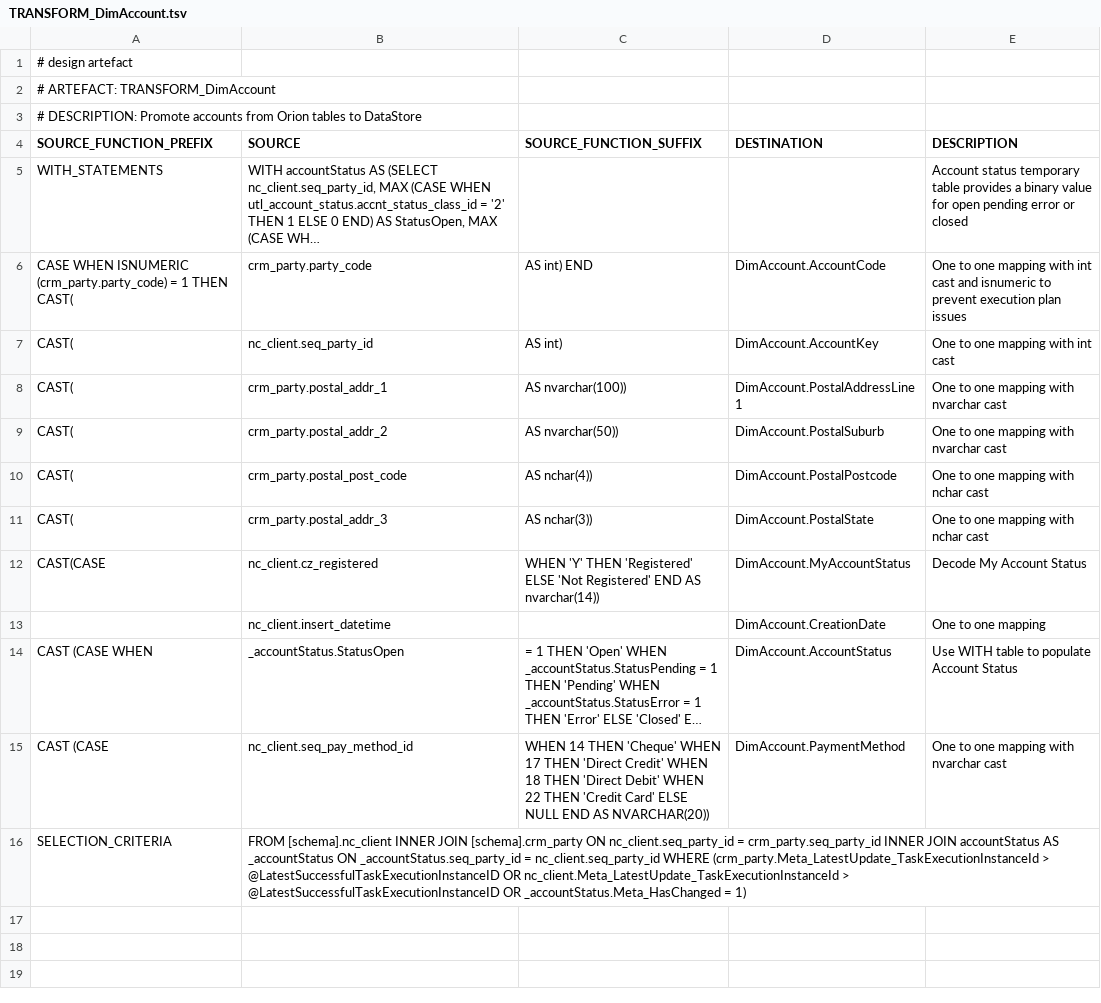
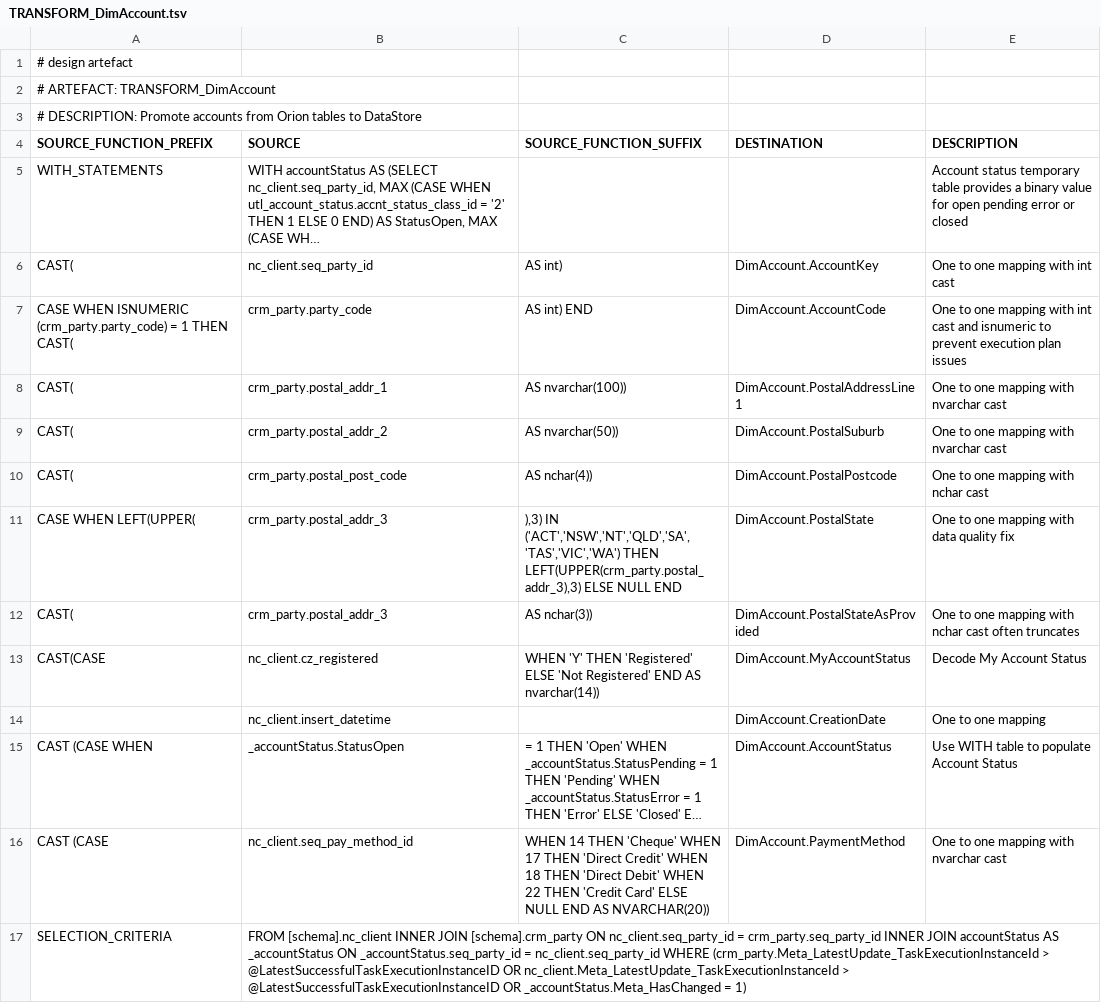
Before and after one commit to melvinwi/EDWCI, a TSV file: transformations/TRANSFORM_DimAccount.tsv, drawn as a sheet; long unchanged cells end in …; addresses are those after the commit; the diff names each change by its address in the sheet, - before the commit and + after, or states it on an @@ line.

```diff
--- a/transformations/TRANSFORM_DimAccount.tsv
+++ b/transformations/TRANSFORM_DimAccount.tsv
@@ row 7 moved to row 6: CAST( @@
+row 11: CASE WHEN LEFT(UPPER( | crm_party.postal_addr_3 | ),3) IN ('ACT','NSW','NT','QLD','SA','TAS','VIC','WA') THEN LEFT(UPPER(crm_party.postal_addr_3),3) ELSE NULL END | DimAccount.PostalState | One to one mapping with data quality fix
-D12 (DESTINATION): DimAccount.PostalState
+D12 (DESTINATION): DimAccount.PostalStateAsProvided
-E12 (DESCRIPTION): One to one mapping with nchar cast
+E12 (DESCRIPTION): One to one mapping with nchar cast often truncates
```
Also changed, not shown: datastore/DICTIONARY.tsv, datastore/DimAccount.tsv, 12 other files.
